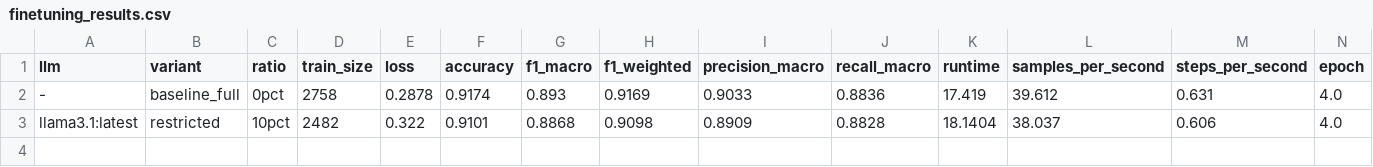
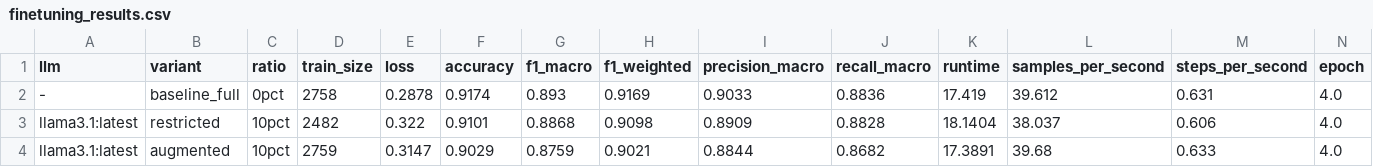
Before and after one commit to BrenoOrtiz/Data-Augmentation-Ollama, a CSV file: results/finetuning_results.csv, drawn as a sheet.

Commit message:
Update finetuning results

```diff
--- a/results/finetuning_results.csv
+++ b/results/finetuning_results.csv
@@ -3 +3,2 @@ llm,variant,ratio,train_size,loss,accuracy,f1_macro,f1_weighted,precision_macro,
 llama3.1:latest,restricted,10pct,2482,0.322,0.9101,0.8868,0.9098,0.8909,0.8828,18.1404,38.037,0.606,4.0
+llama3.1:latest,augmented,10pct,2759,0.3147,0.9029,0.8759,0.9021,0.8844,0.8682,17.3891,39.68,0.633,4.0
```
Also changed, not shown: 5 other files.
